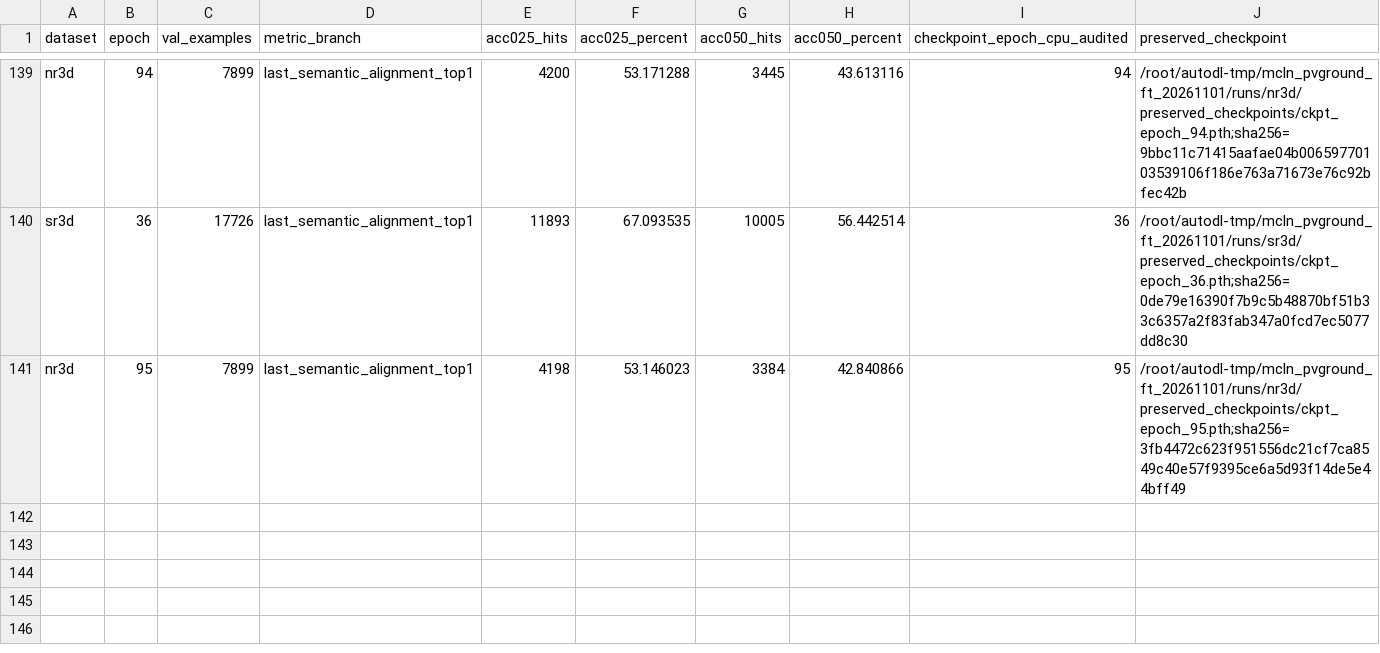
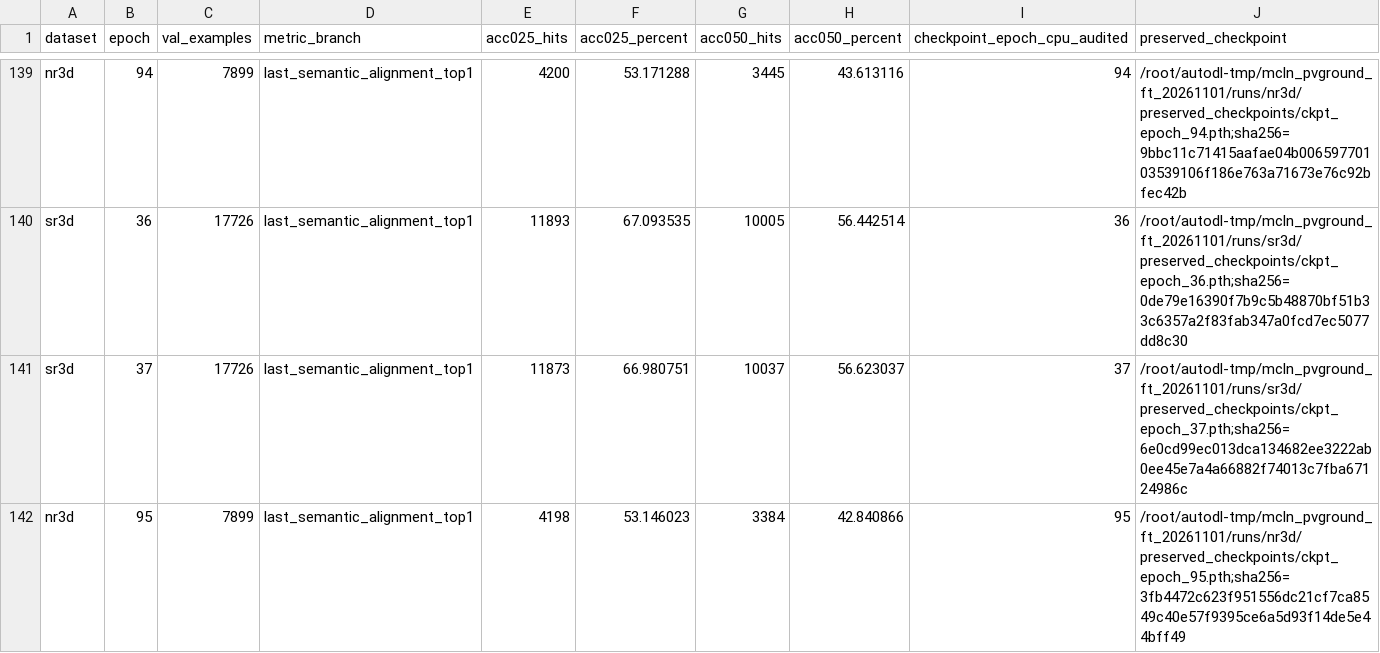
Before and after one commit to 666666666666gao/MCLN, a CSV file: docs/results/mcln_pvground_20261101/all-epochs.csv, drawn as a sheet; only a part is shown, gaps mark what is left out.

Commit message:
monitor qila progress and sr3d epoch37

```diff
--- a/docs/results/mcln_pvground_20261101/all-epochs.csv
+++ b/docs/results/mcln_pvground_20261101/all-epochs.csv
@@ -140,2 +140,3 @@
 "sr3d","36","17726","last_semantic_alignment_top1","11893","67.093535","10005","56.442514","36","/root/autodl-tmp/mcln_pvground_ft_20261101/runs/sr3d/preserved_checkpoints/ckpt_epoch_36.pth;sha256=0de79e16390f7b9c5b48870bf51b33c6357a2f83fab347a0fcd7ec5077dd8c30"
+"sr3d","37","17726","last_semantic_alignment_top1","11873","66.980751","10037","56.623037","37","/root/autodl-tmp/mcln_pvground_ft_20261101/runs/sr3d/preserved_checkpoints/ckpt_epoch_37.pth;sha256=6e0cd99ec013dca134682ee3222ab0ee45e7a4a66882f74013c7fba67124986c"
 "nr3d","95","7899","last_semantic_alignment_top1","4198","53.146023","3384","42.840866","95","/root/autodl-tmp/mcln_pvground_ft_20261101/runs/nr3d/preserved_checkpoints/ckpt_epoch_95.pth;sha256=3fb4472c623f951556dc21cf7ca8549c40e57f9395ce6a5d93f14de5e44bff49"
```
Also changed, not shown: 4 other files.
